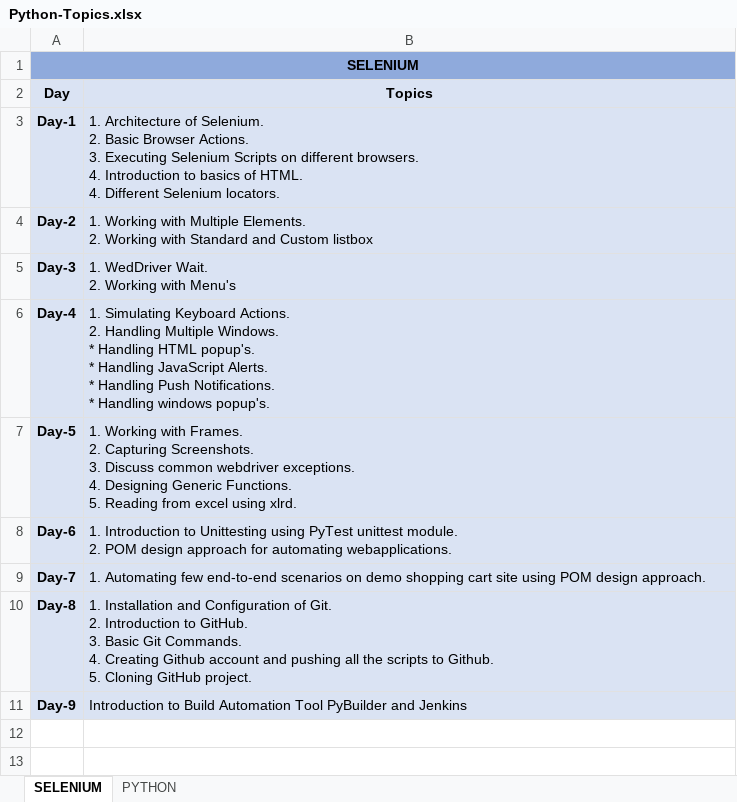
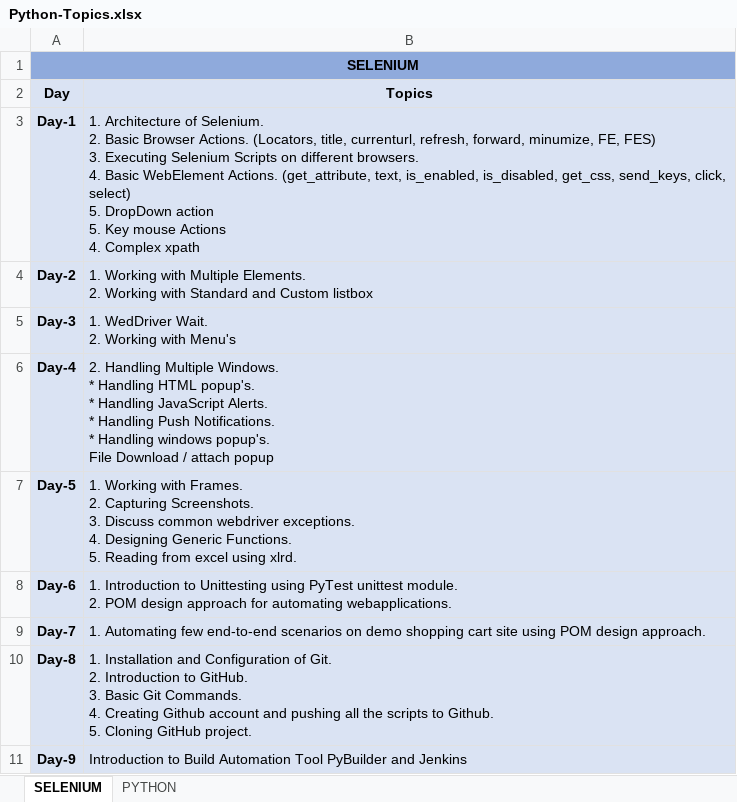
Before and after one commit to sandeepkrishnagopalappa/p, an Excel workbook: Python-Topics.xlsx, sheet SELENIUM, drawn as a sheet; values as stored, in another font and other column widths than the file's, no borders; ↵ is a line break in a cell; the diff names each change by its address in the sheet, - before the commit and + after, or states it on an @@ line.

```diff
--- a/Python-Topics.xlsx (sheet SELENIUM)
+++ b/Python-Topics.xlsx (sheet SELENIUM)
-B3 (Topics): …Browser Actions. ↵ 3. Executing Selenium Scripts on different browsers. ↵ 4. Introduction to basics of HTML. ↵ 4. Different Selenium locators.
+B3 (Topics): …Browser Actions. (Locators, title, currenturl, refresh, forward, minumize, FE, FES) ↵ 3. Executing Selenium Scripts on different browsers. ↵ 4. Basic WebElement Actions. (get_attribute, text, is_enabled, is_disabled, get_css, send_keys, click, select) ↵ 5. DropDown action ↵ 5. Key mouse Actions ↵ 4. Complex xpath
-B6 (Topics): 1. Simulating Keyboard Actions. ↵ 2. Handling Multiple Windows. ↵ * Handling HTML popup's. ↵ * Handling JavaScript Alerts. ↵ * Handling Push Notifications. ↵ * Handling windows popup's.
+B6 (Topics): 2. Handling Multiple Windows. ↵ * Handling HTML popup's. ↵ * Handling JavaScript Alerts. ↵ * Handling Push Notifications. ↵ * Handling windows popup's. ↵ File Download / attach popup
```
Also changed, not shown: sheet PYTHON.
